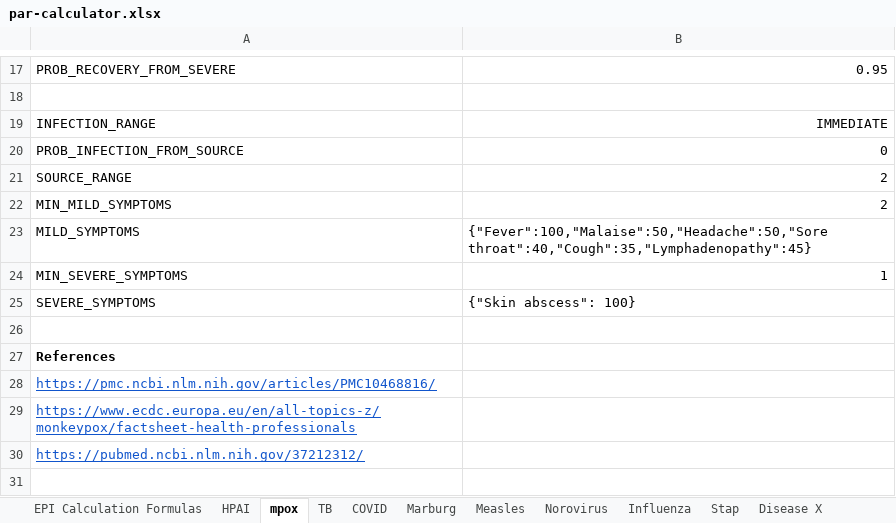
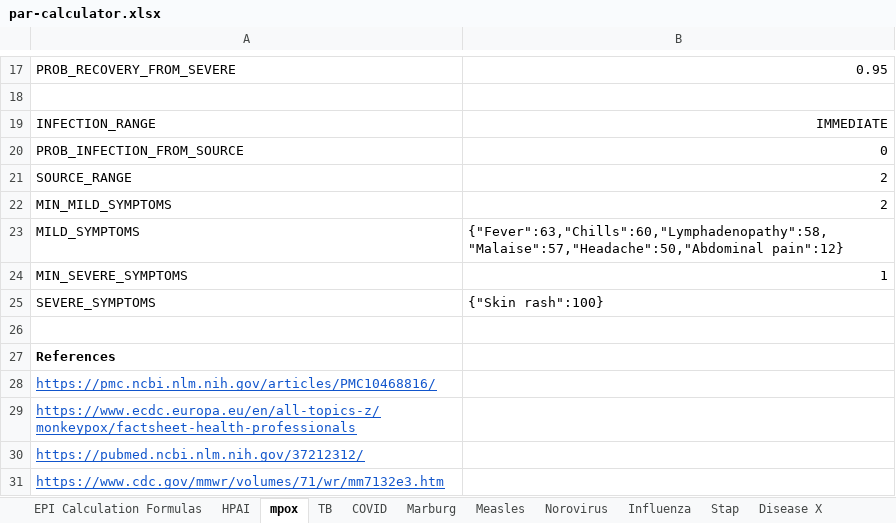
Before and after one commit to colabobio/epigame-parameters, an Excel workbook: par-calculator.xlsx, sheet mpox, drawn as a sheet; only a part is shown, gaps mark what is left out; values as stored, in another font and other column widths than the file's, no borders; the diff names each change by its address in the sheet, - before the commit and + after, or states it on an @@ line.

Commit message:
updated mpox params

```diff
--- a/par-calculator.xlsx (sheet mpox)
+++ b/par-calculator.xlsx (sheet mpox)
-B23: {"Fever":100,"Malaise":50,"Headache":50,"Sore throat":40,"Cough":35,"Lymphadenopathy":45}
+B23: {"Fever":63,"Chills":60,"Lymphadenopathy":58,"Malaise":57,"Headache":50,"Abdominal pain":12}
-B25: {"Skin abscess": 100}
+B25: {"Skin rash":100}
+row 31: https://www.cdc.gov/mmwr/volumes/71/wr/mm7132e3.htm
```
